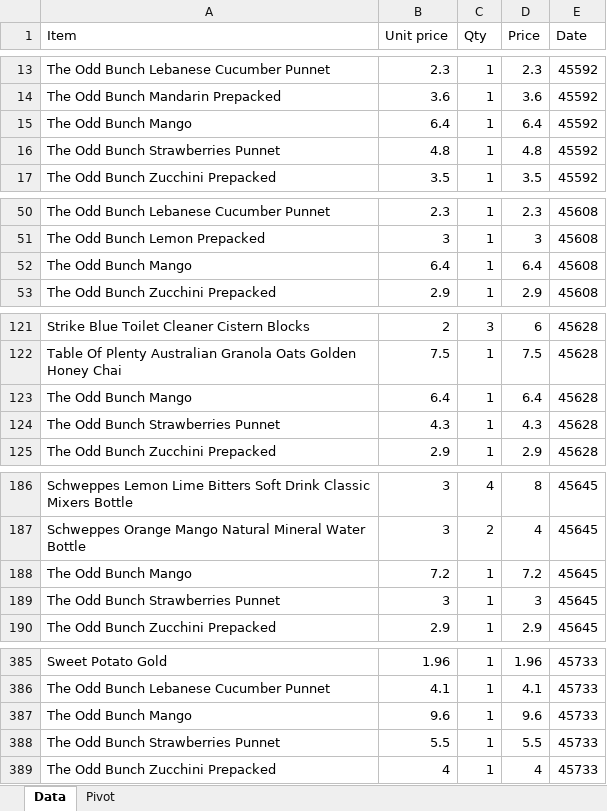
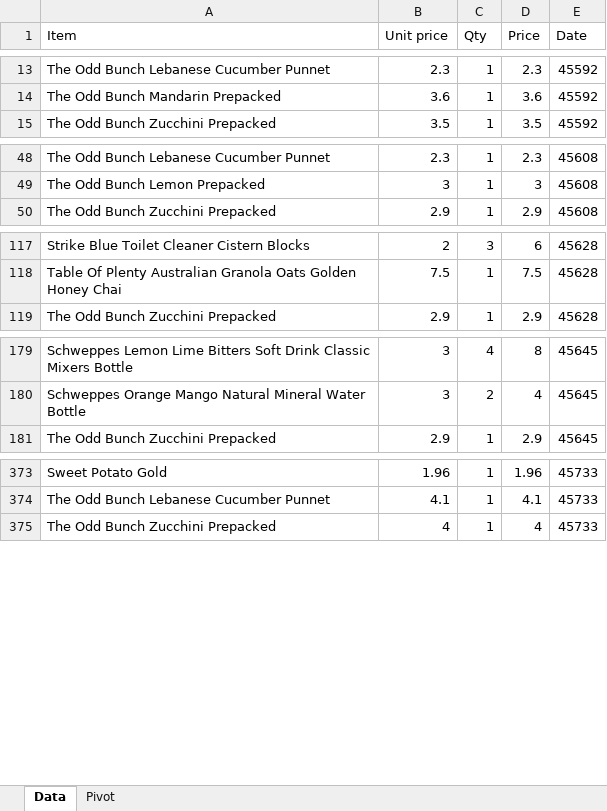
Before and after one commit to jtsenter/price-comparison, an Excel workbook: shopping_list.xlsx, sheet Data, drawn as a sheet; only a part is shown, gaps mark what is left out; values as stored, in another font and other column widths than the file's, no borders; the diff covers the shown part only; the diff names each change by its address in the sheet, - before the commit and + after, or states it on an @@ line.

```diff
--- a/shopping_list.xlsx (sheet Data)
+++ b/shopping_list.xlsx (sheet Data)
-row 15: The Odd Bunch Mango | 6.4 | 1 | 6.4 | 45592
-row 16: The Odd Bunch Strawberries Punnet | 4.8 | 1 | 4.8 | 45592
-row 52: The Odd Bunch Mango | 6.4 | 1 | 6.4 | 45608
-row 123: The Odd Bunch Mango | 6.4 | 1 | 6.4 | 45628
-row 124: The Odd Bunch Strawberries Punnet | 4.3 | 1 | 4.3 | 45628
-row 188: The Odd Bunch Mango | 7.2 | 1 | 7.2 | 45645
-row 189: The Odd Bunch Strawberries Punnet | 3 | 1 | 3 | 45645
-row 387: The Odd Bunch Mango | 9.6 | 1 | 9.6 | 45733
-row 388: The Odd Bunch Strawberries Punnet | 5.5 | 1 | 5.5 | 45733
```
Also changed, not shown: 22 removed rows elsewhere in this sheet, 18 other files.
